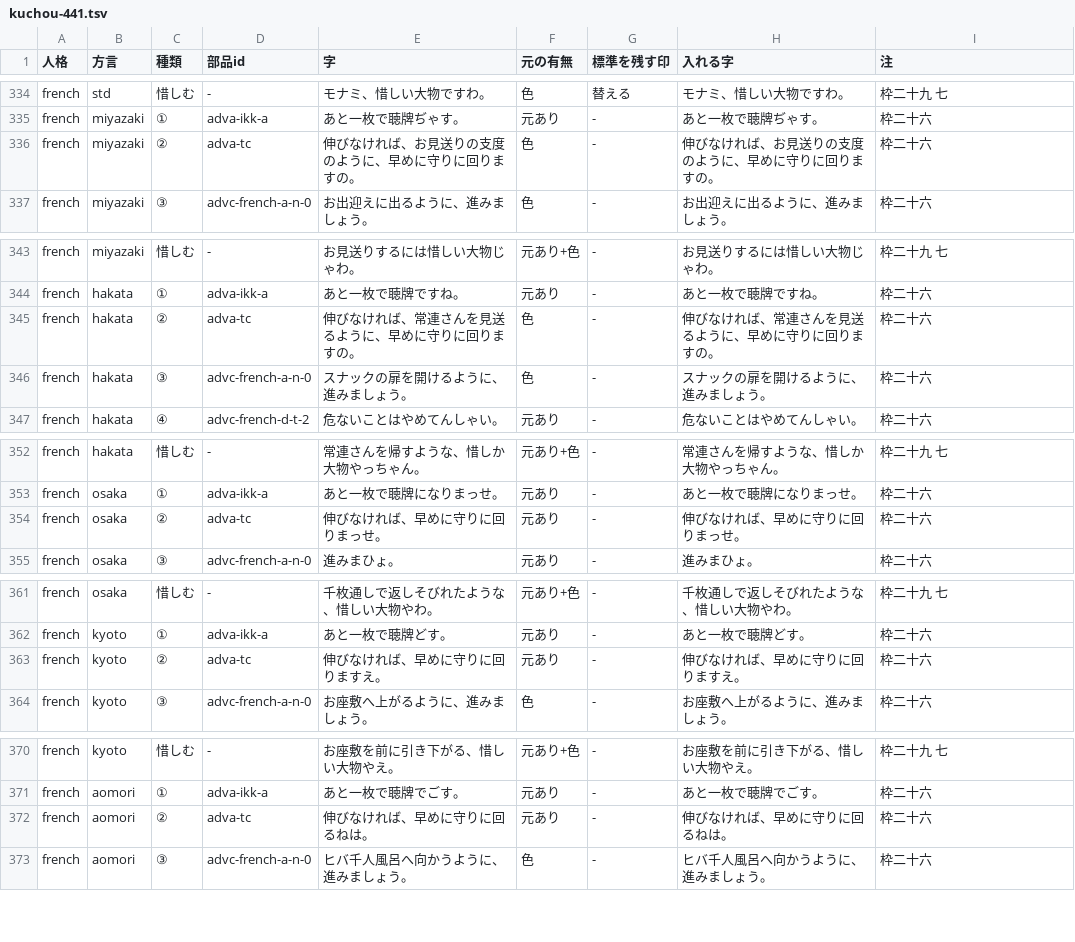
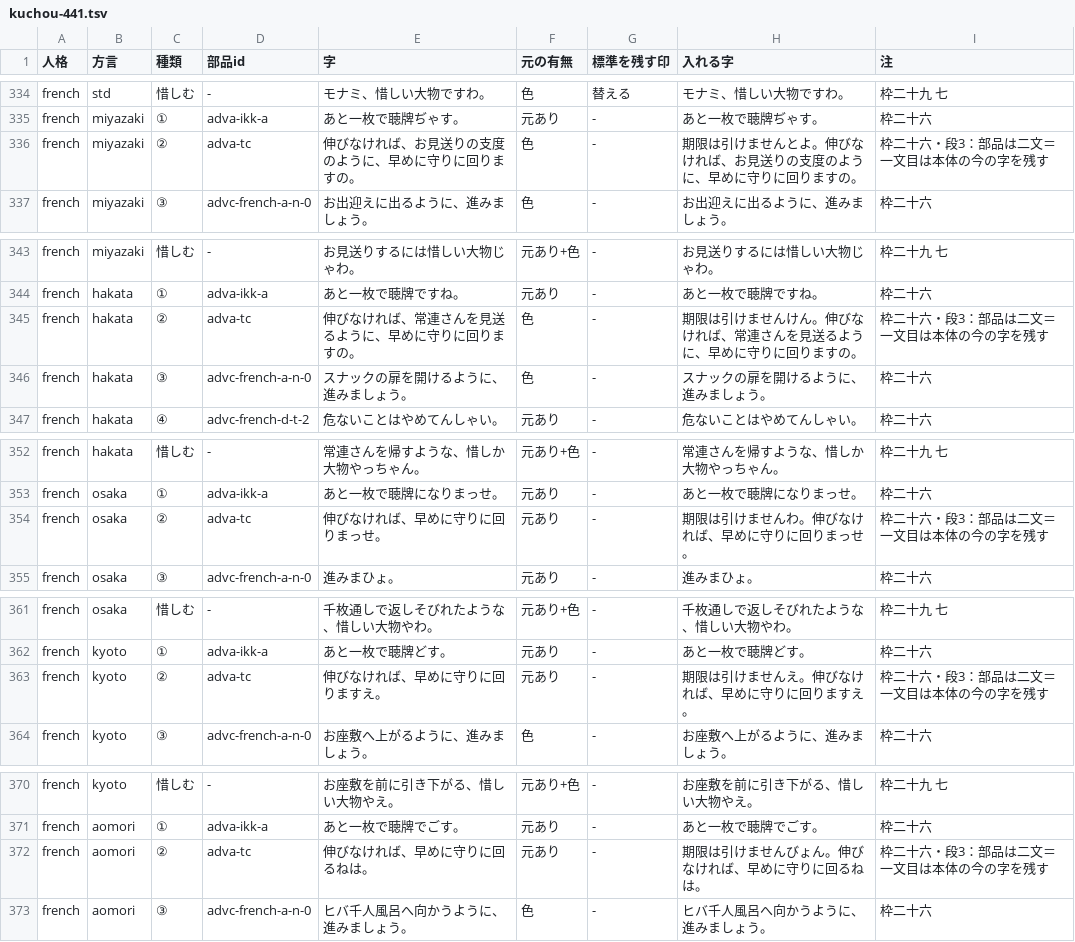
Before and after one commit to kfsr148-art/koushu-handan, a TSV file: reports/kuchou-441.tsv, drawn as a sheet; only a part is shown, gaps mark what is left out; the diff covers the shown part only.

```diff
--- a/reports/kuchou-441.tsv
+++ b/reports/kuchou-441.tsv
@@ -335,3 +335,3 @@ french	std	惜しむ	-	モナミ、惜しい大物ですわ。	色	替える	モ
 french	miyazaki	①	adva-ikk-a	あと一枚で聴牌ぢゃす。	元あり	-	あと一枚で聴牌ぢゃす。	枠二十六
-french	miyazaki	②	adva-tc	伸びなければ、お見送りの支度のように、早めに守りに回りますの。	色	-	伸びなければ、お見送りの支度のように、早めに守りに回りますの。	枠二十六
+french	miyazaki	②	adva-tc	伸びなければ、お見送りの支度のように、早めに守りに回りますの。	色	-	期限は引けませんとよ。伸びなければ、お見送りの支度のように、早めに守りに回りますの。	枠二十六・段3：部品は二文＝一文目は本体の今の字を残す
 french	miyazaki	③	advc-french-a-n-0	お出迎えに出るように、進みましょう。	色	-	お出迎えに出るように、進みましょう。	枠二十六
@@ -344,3 +344,3 @@ french	miyazaki	惜しむ	-	お見送りするには惜しい大物じゃわ。
 french	hakata	①	adva-ikk-a	あと一枚で聴牌ですね。	元あり	-	あと一枚で聴牌ですね。	枠二十六
-french	hakata	②	adva-tc	伸びなければ、常連さんを見送るように、早めに守りに回りますの。	色	-	伸びなければ、常連さんを見送るように、早めに守りに回りますの。	枠二十六
+french	hakata	②	adva-tc	伸びなければ、常連さんを見送るように、早めに守りに回りますの。	色	-	期限は引けませんけん。伸びなければ、常連さんを見送るように、早めに守りに回りますの。	枠二十六・段3：部品は二文＝一文目は本体の今の字を残す
 french	hakata	③	advc-french-a-n-0	スナックの扉を開けるように、進みましょう。	色	-	スナックの扉を開けるように、進みましょう。	枠二十六
@@ -353,3 +353,3 @@ french	hakata	惜しむ	-	常連さんを帰すような、惜しか大物やっ
 french	osaka	①	adva-ikk-a	あと一枚で聴牌になりまっせ。	元あり	-	あと一枚で聴牌になりまっせ。	枠二十六
-french	osaka	②	adva-tc	伸びなければ、早めに守りに回りまっせ。	元あり	-	伸びなければ、早めに守りに回りまっせ。	枠二十六
+french	osaka	②	adva-tc	伸びなければ、早めに守りに回りまっせ。	元あり	-	期限は引けませんわ。伸びなければ、早めに守りに回りまっせ。	枠二十六・段3：部品は二文＝一文目は本体の今の字を残す
 french	osaka	③	advc-french-a-n-0	進みまひょ。	元あり	-	進みまひょ。	枠二十六
@@ -362,3 +362,3 @@ french	osaka	惜しむ	-	千枚通しで返しそびれたような、惜しい
 french	kyoto	①	adva-ikk-a	あと一枚で聴牌どす。	元あり	-	あと一枚で聴牌どす。	枠二十六
-french	kyoto	②	adva-tc	伸びなければ、早めに守りに回りますえ。	元あり	-	伸びなければ、早めに守りに回りますえ。	枠二十六
+french	kyoto	②	adva-tc	伸びなければ、早めに守りに回りますえ。	元あり	-	期限は引けませんえ。伸びなければ、早めに守りに回りますえ。	枠二十六・段3：部品は二文＝一文目は本体の今の字を残す
 french	kyoto	③	advc-french-a-n-0	お座敷へ上がるように、進みましょう。	色	-	お座敷へ上がるように、進みましょう。	枠二十六
@@ -371,3 +371,3 @@ french	kyoto	惜しむ	-	お座敷を前に引き下がる、惜しい大物や
 french	aomori	①	adva-ikk-a	あと一枚で聴牌でごす。	元あり	-	あと一枚で聴牌でごす。	枠二十六
-french	aomori	②	adva-tc	伸びなければ、早めに守りに回るねは。	元あり	-	伸びなければ、早めに守りに回るねは。	枠二十六
+french	aomori	②	adva-tc	伸びなければ、早めに守りに回るねは。	元あり	-	期限は引けませんびょん。伸びなければ、早めに守りに回るねは。	枠二十六・段3：部品は二文＝一文目は本体の今の字を残す
 french	aomori	③	advc-french-a-n-0	ヒバ千人風呂へ向かうように、進みましょう。	色	-	ヒバ千人風呂へ向かうように、進みましょう。	枠二十六
```
Also changed, not shown: 4 edited cells elsewhere in this file, 7 other files.
